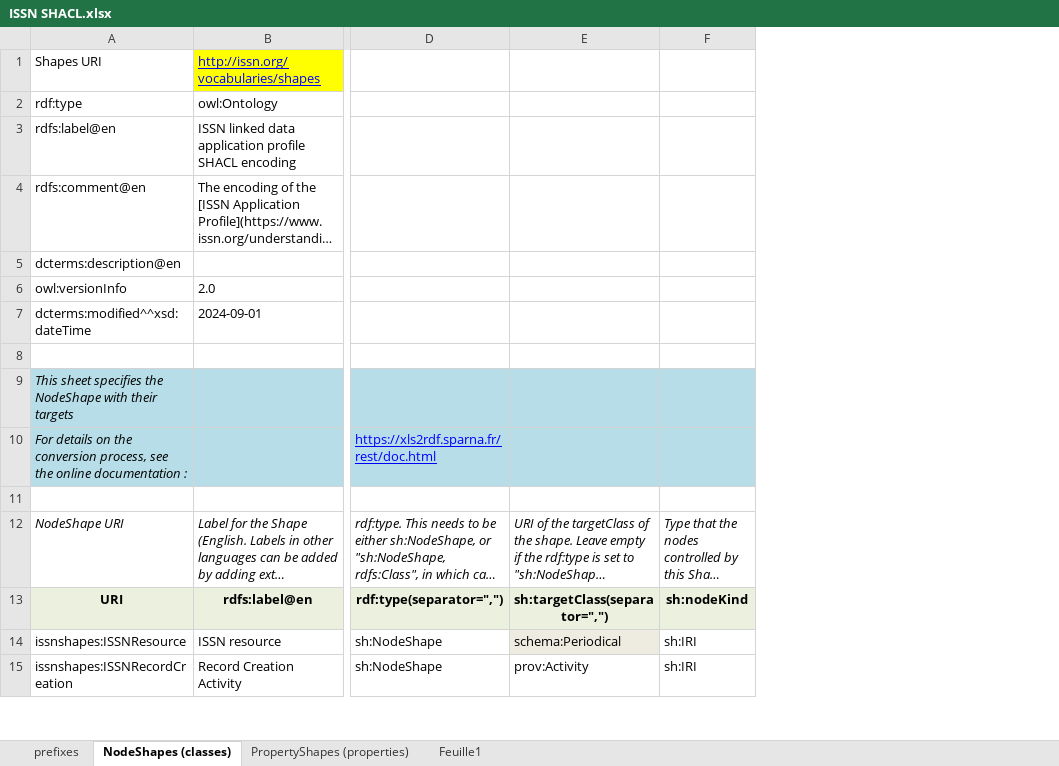
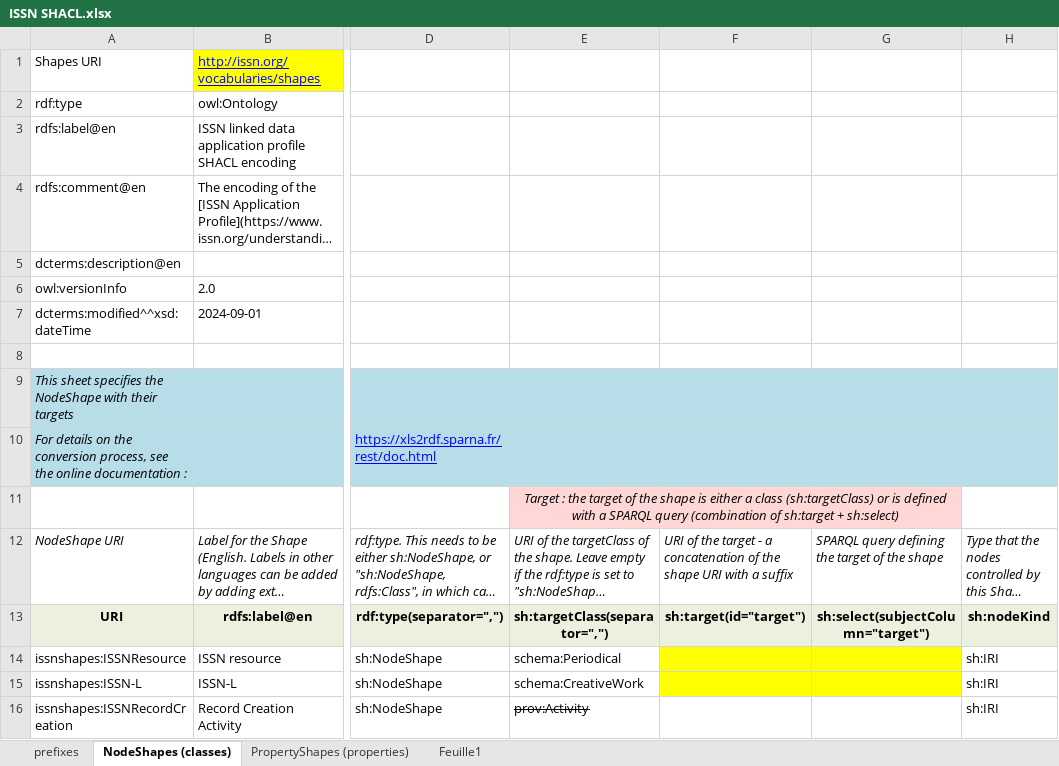
Before and after one commit to sparna-git/issn-jsonld-context, an Excel workbook: shacl/ISSN SHACL.xlsx, sheet NodeShapes (classes), drawn as a sheet; only a part is shown, gaps mark what is left out; long unchanged cells end in …; values as stored, in another font and other column widths than the file's, no borders; addresses are those after the commit; the diff covers the shown part only; the diff names each change by its address in the sheet, - before the commit and + after, or states it on an @@ line.

Commit message:
Fix targets - still need to define SPARQL targets + inverse links

```diff
--- a/shacl/ISSN SHACL.xlsx (sheet NodeShapes (classes))
+++ b/shacl/ISSN SHACL.xlsx (sheet NodeShapes (classes))
+column F, rows 12-13: URI of the target - a concatenation of the shape URI with a suffix | sh:target(id="target")
+column G, rows 12-13: SPARQL query defining the target of the shape | sh:select(subjectColumn="target")
-E11: (empty)
+E11: Target : the target of the shape is either a class (sh:targetClass) or is defined with a SPARQL query (combination of sh:target + sh:select)
-E11 fill: none
+E11 fill: #FFD7D7
+E11:G11 merged
-E14 fill: #EEECE1
+E14 fill: none
@@ row 16 moved to row 15: issnshapes:ISSN-L @@
-E16 strikethrough: off
+E16 strikethrough: on
```
Also changed, not shown: cell formats elsewhere in this sheet, sheet PropertyShapes (properties).
